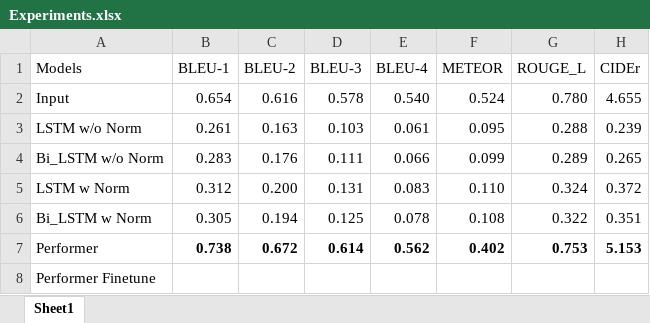
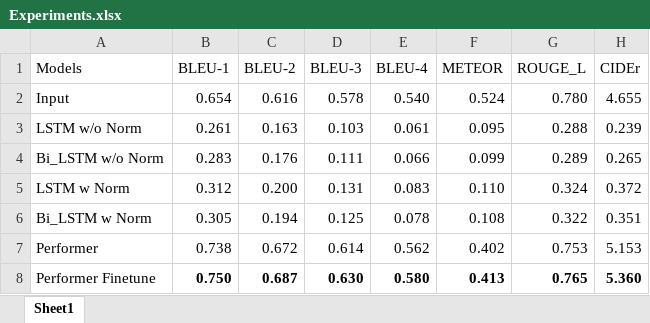
Before and after one commit to hoang-tn-nguyen/Chata-Interview, an Excel workbook: Experiments.xlsx, sheet Sheet1, drawn as a sheet; values as stored, in another font and other column widths than the file's, no borders; the diff names each change by its address in the sheet, - before the commit and + after, or states it on an @@ line.

```diff
--- a/Experiments.xlsx (sheet Sheet1)
+++ b/Experiments.xlsx (sheet Sheet1)
-B7:H7 bold: on
+B7:H7 bold: off
-B8 (BLEU-1): (empty)
+B8 (BLEU-1): 0.750
-C8 (BLEU-2): (empty)
+C8 (BLEU-2): 0.687
-D8 (BLEU-3): (empty)
+D8 (BLEU-3): 0.630
-E8 (BLEU-4): (empty)
+E8 (BLEU-4): 0.580
-F8 (METEOR): (empty)
+F8 (METEOR): 0.413
-G8 (ROUGE_L): (empty)
+G8 (ROUGE_L): 0.765
-H8 (CIDEr): (empty)
+H8 (CIDEr): 5.360
```
Also changed, not shown: 6 other files.
